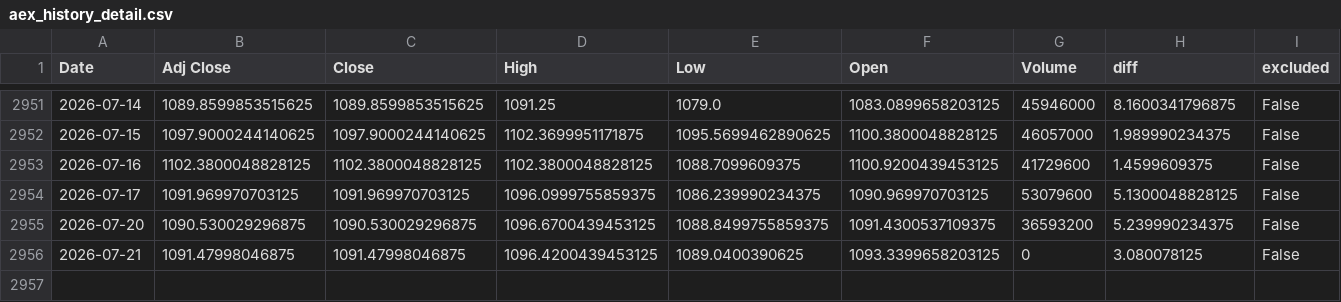
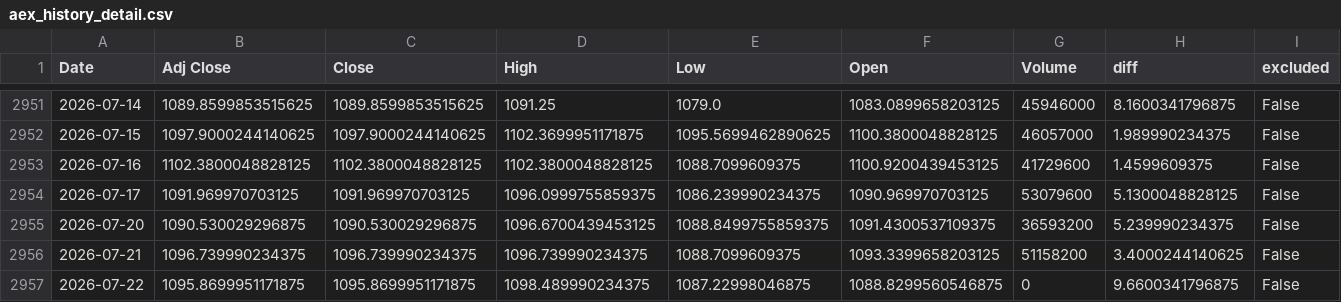
Before and after one commit to AnandSie/optie_dashboard, a CSV file: data/aex_history_detail.csv, drawn as a sheet; only a part is shown, gaps mark what is left out.

```diff
--- a/data/aex_history_detail.csv
+++ b/data/aex_history_detail.csv
@@ -2955,2 +2955,3 @@ Date,Adj Close,Close,High,Low,Open,Volume,diff,excluded
 2026-07-20,1090.530029296875,1090.530029296875,1096.6700439453125,1088.8499755859375,1091.4300537109375,36593200,5.239990234375,False
-2026-07-21,1091.47998046875,1091.47998046875,1096.4200439453125,1089.0400390625,1093.3399658203125,0,3.080078125,False
+2026-07-21,1096.739990234375,1096.739990234375,1096.739990234375,1088.7099609375,1093.3399658203125,51158200,3.4000244140625,False
+2026-07-22,1095.8699951171875,1095.8699951171875,1098.489990234375,1087.22998046875,1088.8299560546875,0,9.6600341796875,False
```
Also changed, not shown: data/aex_history.csv, 2 other files.
